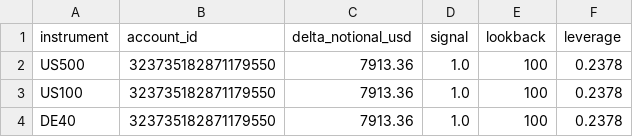
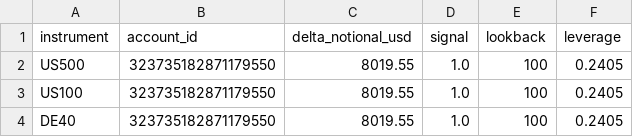
Before and after one commit to Sabofxx/sabo-quant-prod, a CSV file: sabo_lit/sandbox/live/index/prop_delta_orders_latest.csv, drawn as a sheet.

Commit message:
Strategy index run 2026-07-14

```diff
--- a/sabo_lit/sandbox/live/index/prop_delta_orders_latest.csv
+++ b/sabo_lit/sandbox/live/index/prop_delta_orders_latest.csv
@@ -1,4 +1,4 @@
 instrument,account_id,delta_notional_usd,signal,lookback,leverage
-US500,323735182871179550,7913.36,1.0,100,0.2378
-US100,323735182871179550,7913.36,1.0,100,0.2378
-DE40,323735182871179550,7913.36,1.0,100,0.2378
+US500,323735182871179550,8019.55,1.0,100,0.2405
+US100,323735182871179550,8019.55,1.0,100,0.2405
+DE40,323735182871179550,8019.55,1.0,100,0.2405
```
Also changed, not shown: 6 other files.
